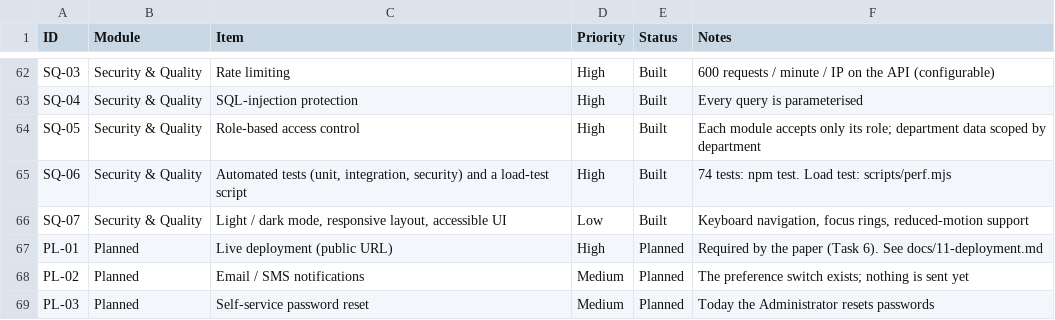
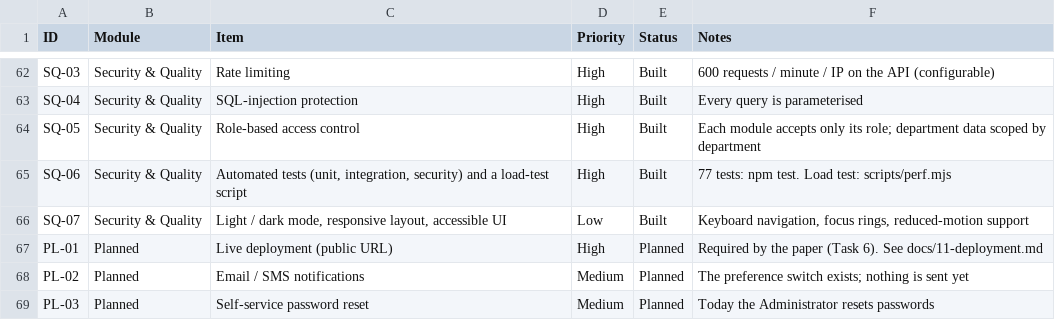
Before and after one commit to Ianisraelxd/NU-SSIS, a CSV file: docs/product-backlog.csv, drawn as a sheet; only a part is shown, gaps mark what is left out.

```diff
--- a/docs/product-backlog.csv
+++ b/docs/product-backlog.csv
@@ -64,3 +64,3 @@ ID,Module,Item,Priority,Status,Notes
 "SQ-05","Security & Quality","Role-based access control","High","Built","Each module accepts only its role; department data scoped by department"
-"SQ-06","Security & Quality","Automated tests (unit, integration, security) and a load-test script","High","Built","74 tests: npm test. Load test: scripts/perf.mjs"
+"SQ-06","Security & Quality","Automated tests (unit, integration, security) and a load-test script","High","Built","77 tests: npm test. Load test: scripts/perf.mjs"
 "SQ-07","Security & Quality","Light / dark mode, responsive layout, accessible UI","Low","Built","Keyboard navigation, focus rings, reduced-motion support"
```
Also changed, not shown: 22 other files.
